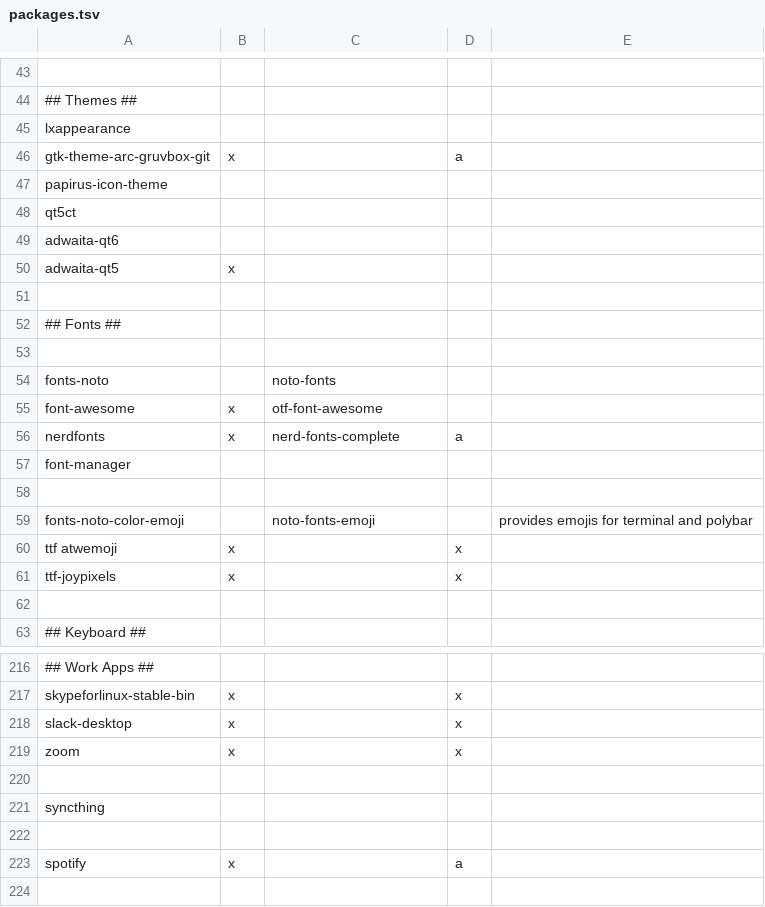
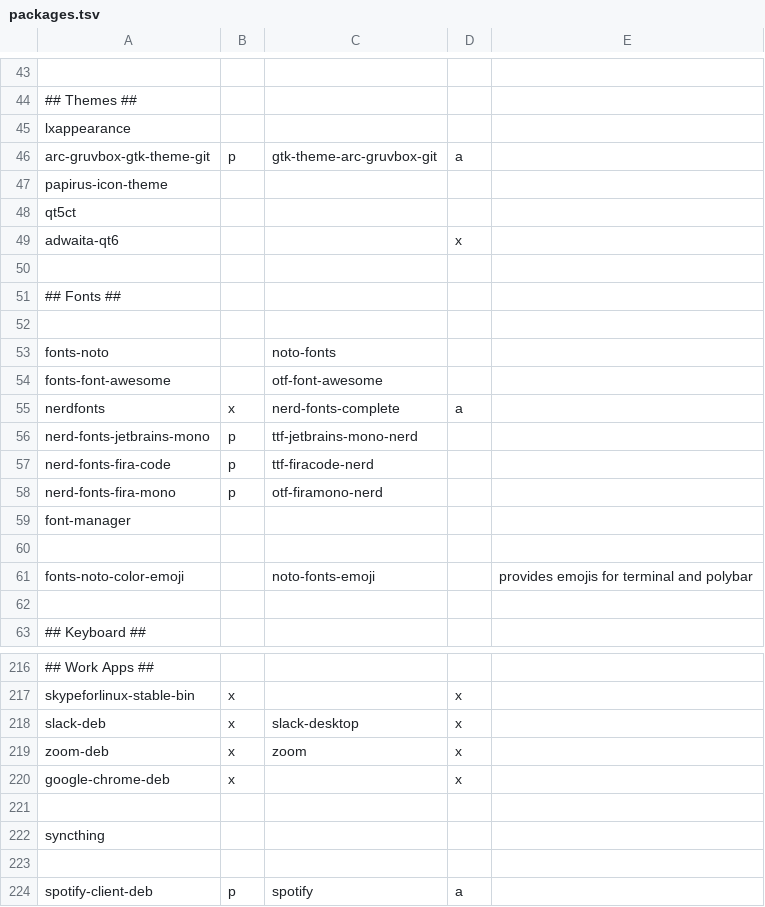
Before and after one commit to sarmong/dotfiles, a TSV file: packages/packages.tsv, drawn as a sheet; only a part is shown, gaps mark what is left out; removed rows and columns are numbered as before the commit, all else as after; the diff covers the shown part only; the diff names each change by its address in the sheet, - before the commit and + after, or states it on an @@ line.

Commit message:
update packages

```diff
--- a/packages/packages.tsv
+++ b/packages/packages.tsv
-row 46: gtk-theme-arc-gruvbox-git | x |  | a
+row 46: arc-gruvbox-gtk-theme-git | p | gtk-theme-arc-gruvbox-git | a
-D49: (empty)
+D49: x
-row 50: adwaita-qt5 | x
-row 55: font-awesome | x | otf-font-awesome
+row 54: fonts-font-awesome |  | otf-font-awesome
+row 56: nerd-fonts-jetbrains-mono | p | ttf-jetbrains-mono-nerd
+row 57: nerd-fonts-fira-code | p | ttf-firacode-nerd
+row 58: nerd-fonts-fira-mono | p | otf-firamono-nerd
-row 60: ttf atwemoji | x |  | x
-row 61: ttf-joypixels | x |  | x
-A218: slack-desktop
+A218: slack-deb
-C218: (empty)
+C218: slack-desktop
+row 219: zoom-deb | x | zoom | x
-A220: zoom
+A220: google-chrome-deb
-row 223: spotify | x |  | a
+row 224: spotify-client-deb | p | spotify | a
```
Also changed, not shown: 6 added rows, 6 removed rows and 4 edited cells elsewhere in this file.
